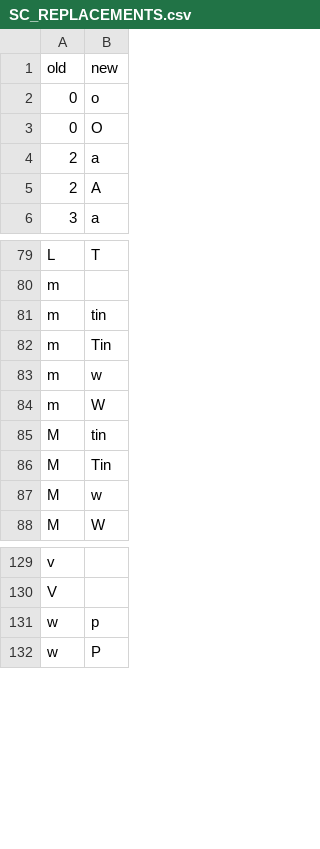
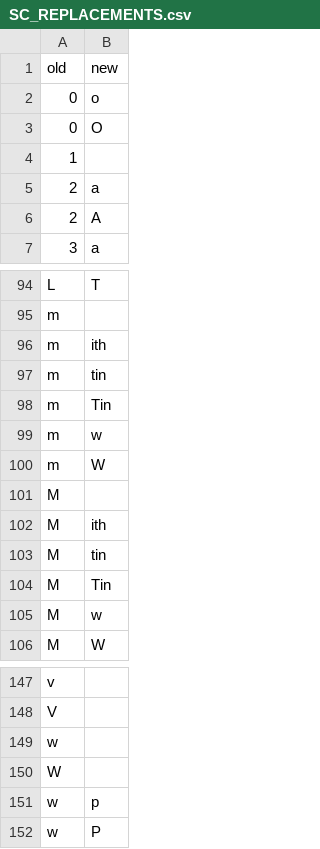
Before and after one commit to pjwerneck/cookbot, a CSV file: data/SC_REPLACEMENTS.csv, drawn as a sheet; only a part is shown, gaps mark what is left out; the diff covers the shown part only; the diff names each change by its address in the sheet, - before the commit and + after, or states it on an @@ line.

```diff
--- a/data/SC_REPLACEMENTS.csv
+++ b/data/SC_REPLACEMENTS.csv
+row 4: 1
+row 96: m | ith
+row 101: M
+row 102: M | ith
+row 149: w
+row 150: W
```
Also changed, not shown: 18 added rows elsewhere in this file, data/RECIPES.csv, data/SC_WORDS.csv, 7 other files.
